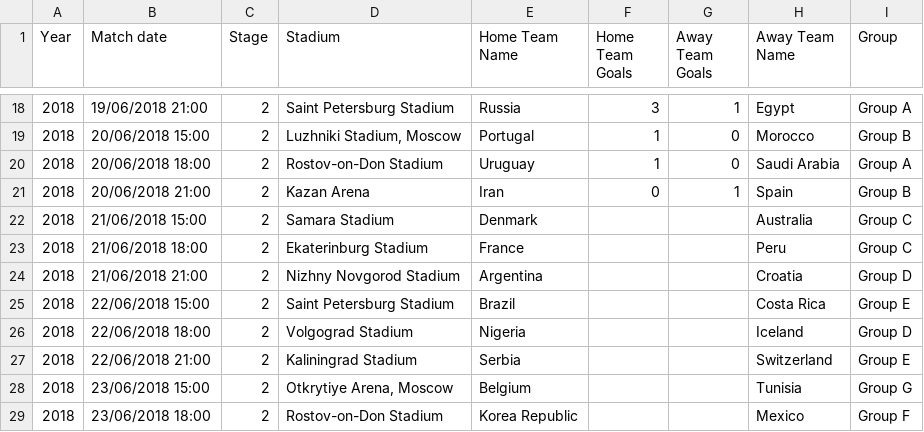
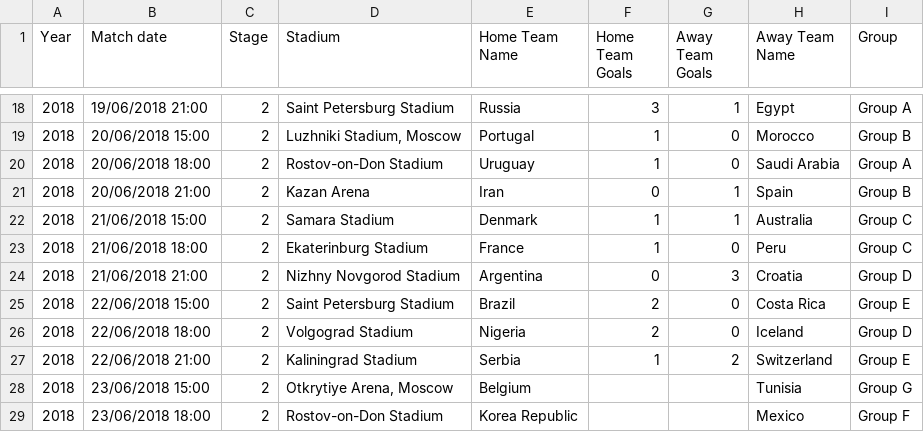
Before and after one commit to Angps1995/WorldCup2018Prediction, a CSV file: dataset/05 2018 World Cup Match Fixtures.csv, drawn as a sheet; only a part is shown, gaps mark what is left out.

```diff
--- a/dataset/05 2018 World Cup Match Fixtures.csv
+++ b/dataset/05 2018 World Cup Match Fixtures.csv
@@ -21,8 +21,8 @@ Year,Match date,Stage,Stadium,Home Team Name,Home Team Goals,Away Team Goals,Awa
 2018,20/06/2018 21:00,2,Kazan Arena,Iran,0,1,Spain,Group B
-2018,21/06/2018 15:00,2,Samara Stadium,Denmark,,,Australia,Group C
-2018,21/06/2018 18:00,2,Ekaterinburg Stadium,France,,,Peru,Group C
-2018,21/06/2018 21:00,2,Nizhny Novgorod Stadium,Argentina,,,Croatia,Group D
-2018,22/06/2018 15:00,2,Saint Petersburg Stadium,Brazil,,,Costa Rica,Group E
-2018,22/06/2018 18:00,2,Volgograd Stadium,Nigeria,,,Iceland,Group D
-2018,22/06/2018 21:00,2,Kaliningrad Stadium,Serbia,,,Switzerland,Group E
+2018,21/06/2018 15:00,2,Samara Stadium,Denmark,1,1,Australia,Group C
+2018,21/06/2018 18:00,2,Ekaterinburg Stadium,France,1,0,Peru,Group C
+2018,21/06/2018 21:00,2,Nizhny Novgorod Stadium,Argentina,0,3,Croatia,Group D
+2018,22/06/2018 15:00,2,Saint Petersburg Stadium,Brazil,2,0,Costa Rica,Group E
+2018,22/06/2018 18:00,2,Volgograd Stadium,Nigeria,2,0,Iceland,Group D
+2018,22/06/2018 21:00,2,Kaliningrad Stadium,Serbia,1,2,Switzerland,Group E
 2018,23/06/2018 15:00,2,"Otkrytiye Arena, Moscow",Belgium,,,Tunisia,Group G
```
Also changed, not shown: 3 other files.
